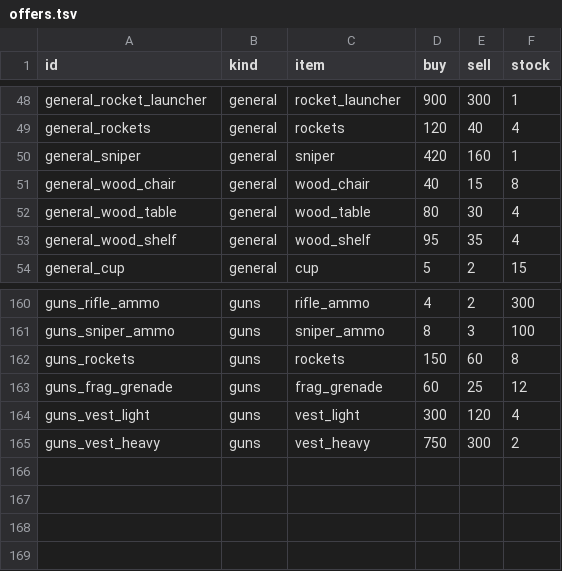
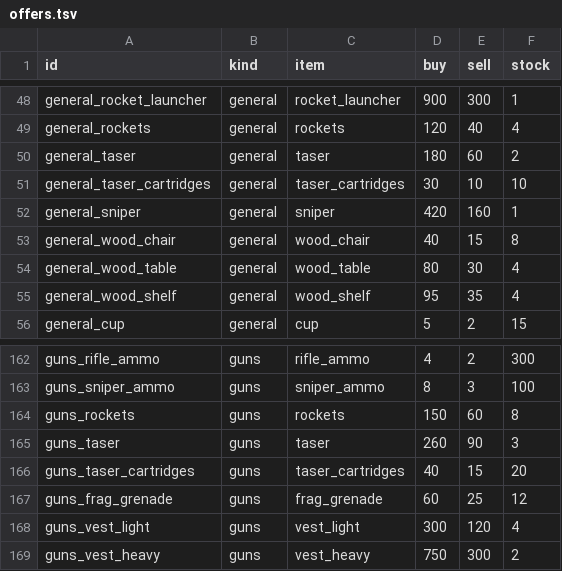
Before and after one commit to kayakcrasher/OUTLAND, a TSV file: assets/verda/economy/offers.tsv, drawn as a sheet; only a part is shown, gaps mark what is left out.

```diff
--- a/assets/verda/economy/offers.tsv
+++ b/assets/verda/economy/offers.tsv
@@ -49,2 +49,4 @@ general_rocket_launcher	general	rocket_launcher	900	300	1
 general_rockets	general	rockets	120	40	4
+general_taser	general	taser	180	60	2
+general_taser_cartridges	general	taser_cartridges	30	10	10
 general_sniper	general	sniper	420	160	1
@@ -162,2 +164,4 @@ guns_sniper_ammo	guns	sniper_ammo	8	3	100
 guns_rockets	guns	rockets	150	60	8
+guns_taser	guns	taser	260	90	3
+guns_taser_cartridges	guns	taser_cartridges	40	15	20
 guns_frag_grenade	guns	frag_grenade	60	25	12
```
Also changed, not shown: assets/verda/survival/gameplay/items.tsv, 30 other files.
